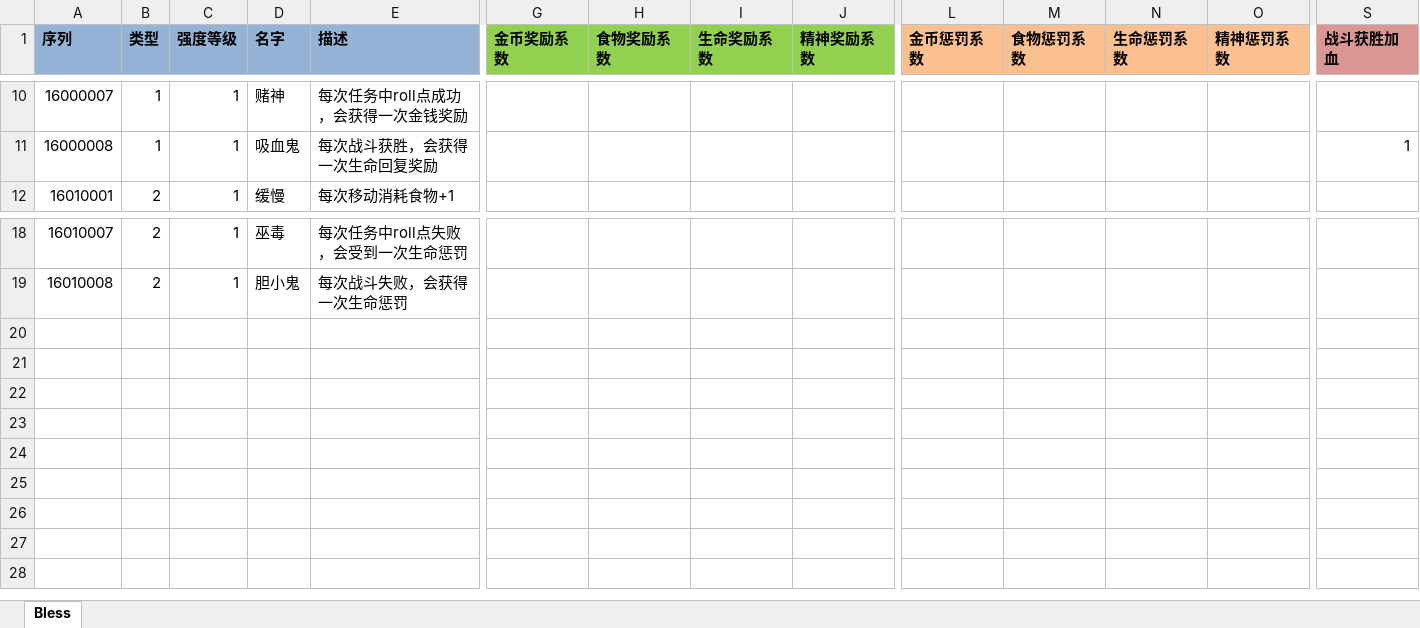
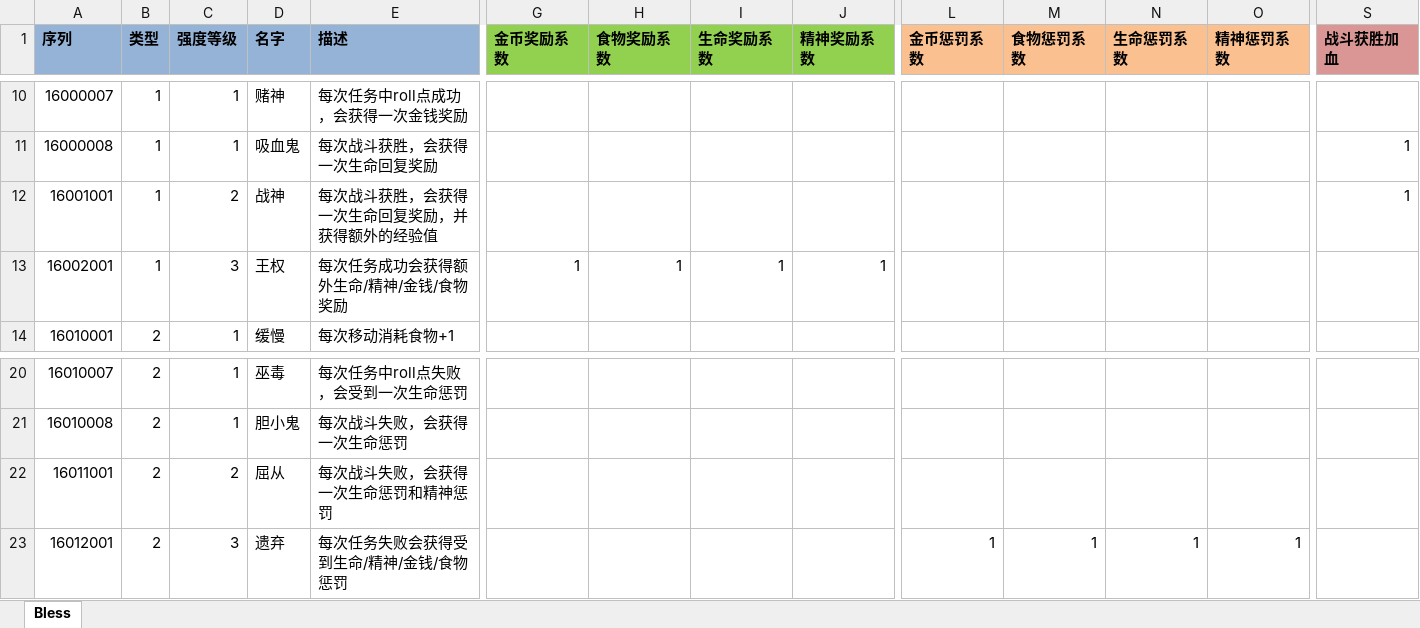
Before and after one commit to realeternia/TOMClassic, an Excel workbook: ConfigData/Xlsx/Bless.xlsx, sheet Bless, drawn as a sheet; only a part is shown, gaps mark what is left out; values as stored, in another font and other column widths than the file's, no borders; table styles not drawn; rows hold the shown columns only; the diff names each change by its address in the sheet, - before the commit and + after, or states it on an @@ line.

```diff
--- a/ConfigData/Xlsx/Bless.xlsx (sheet Bless)
+++ b/ConfigData/Xlsx/Bless.xlsx (sheet Bless)
+row 12: 16001001 | 1 | 2 | 战神 | 每次战斗获胜，会获得一次生命回复奖励，并获得额外的经验值 |  |  |  |  |  |  |  |  | 1
+row 13: 16002001 | 1 | 3 | 王权 | 每次任务成功会获得额外生命/精神/金钱/食物奖励 | 1 | 1 | 1 | 1
+row 22: 16011001 | 2 | 2 | 屈从 | 每次战斗失败，会获得一次生命惩罚和精神惩罚
+row 23: 16012001 | 2 | 3 | 遗弃 | 每次任务失败会获得受到生命/精神/金钱/食物惩罚 |  |  |  |  | 1 | 1 | 1 | 1
```
Also changed, not shown: 5 other files.
